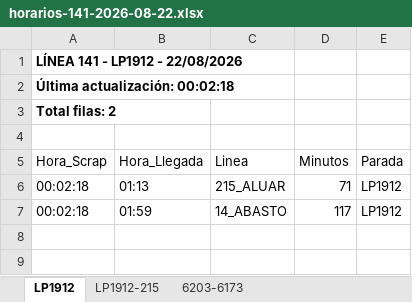
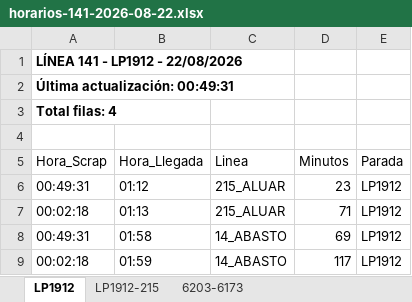
Before and after one commit to palomac00/recolector-cuadradoapp, an Excel workbook: data/horarios-141-2026-08-22.xlsx, sheet LP1912, drawn as a sheet; values as stored, in another font and other column widths than the file's, no borders; the diff names each change by its address in the sheet, - before the commit and + after, or states it on an @@ line.

```diff
--- a/data/horarios-141-2026-08-22.xlsx (sheet LP1912)
+++ b/data/horarios-141-2026-08-22.xlsx (sheet LP1912)
-A2 (Hora_Scrap): Última actualización: 00:02:18
+A2 (Hora_Scrap): Última actualización: 00:49:31
-A3 (Hora_Scrap): Total filas: 2
+A3 (Hora_Scrap): Total filas: 4
+row 6: 00:49:31 | 01:12 | 215_ALUAR | 23 | LP1912
+row 8: 00:49:31 | 01:58 | 14_ABASTO | 69 | LP1912
```
Also changed, not shown: sheet LP1912-215, sheet 6203-6173.
